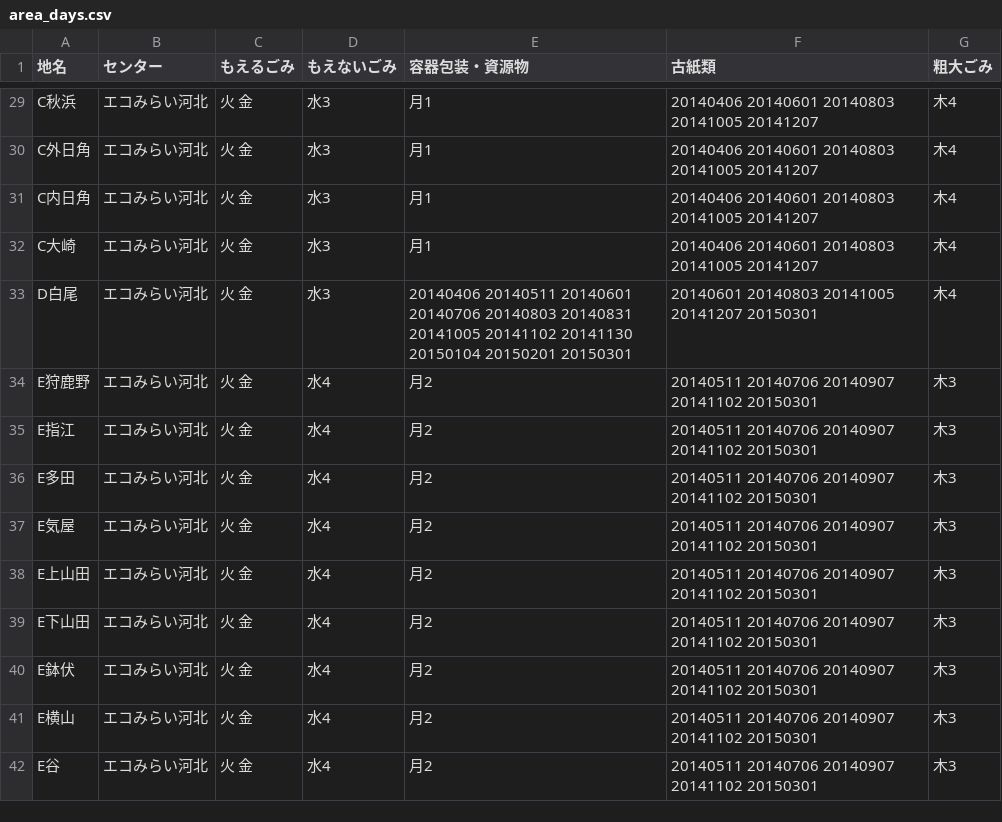
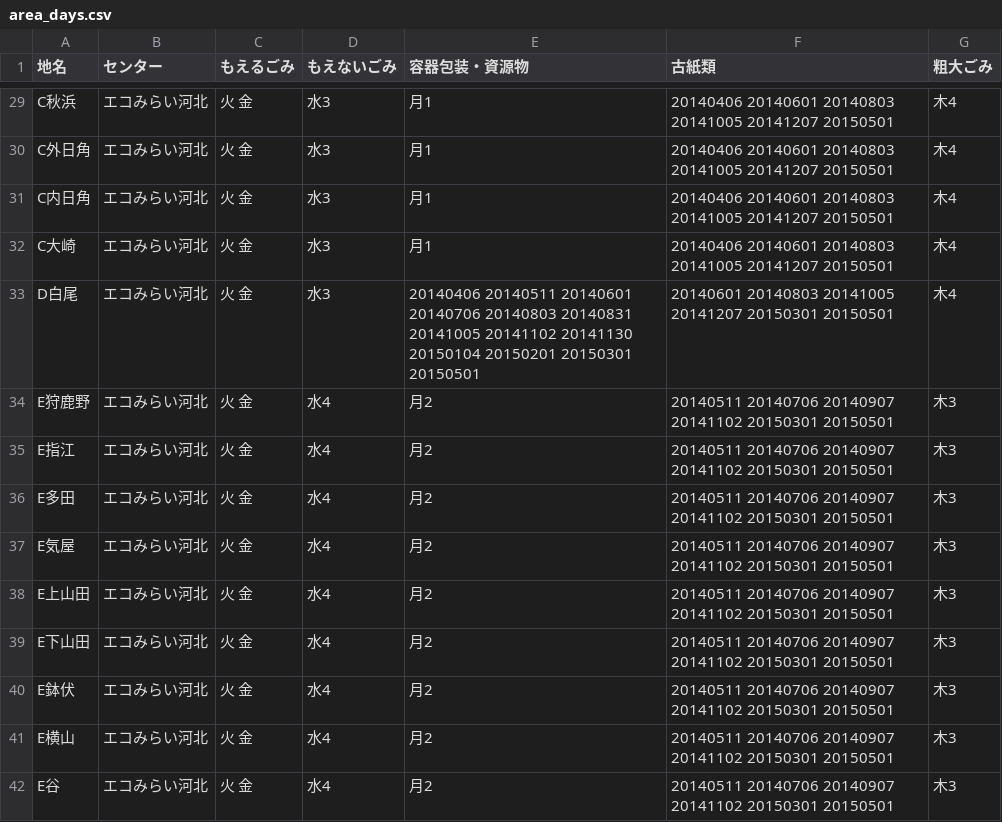
Before and after one commit to kahokushi2004/5374, a CSV file: data/area_days.csv, drawn as a sheet; only a part is shown, gaps mark what is left out; the diff covers the shown part only; the diff names each change by its address in the sheet, - before the commit and + after, or states it on an @@ line.

```diff
--- a/data/area_days.csv
+++ b/data/area_days.csv
-F29:F32 (古紙類): …20141005 20141207
+F29:F32 (古紙類): …20141005 20141207 20150501
-E33 (容器包装・資源物): …20150201 20150301
+E33 (容器包装・資源物): …20150201 20150301 20150501
-F33 (古紙類): …20141207 20150301
+F33 (古紙類): …20141207 20150301 20150501
-F34:F42 (古紙類): …20141102 20150301
+F34:F42 (古紙類): …20141102 20150301 20150501
```
Also changed, not shown: 60 edited cells elsewhere in this file.
